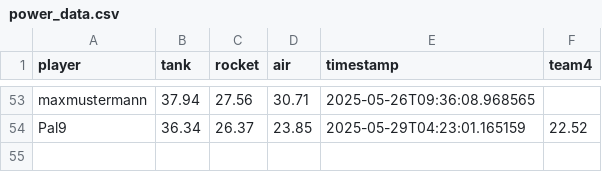
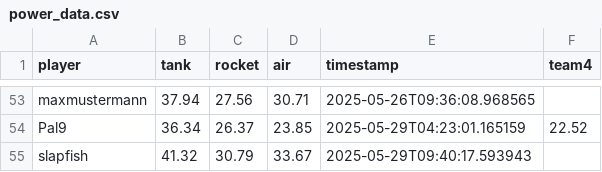
Before and after one commit to Stepanekmi/vs-data-store, a CSV file: data/power_data.csv, drawn as a sheet; only a part is shown, gaps mark what is left out; the diff names each change by its address in the sheet, - before the commit and + after, or states it on an @@ line.

Commit message:
Power data for slapfish

```diff
--- a/data/power_data.csv
+++ b/data/power_data.csv
+row 55: slapfish | 41.32 | 30.79 | 33.67 | 2025-05-29T09:40:17.593943
```
